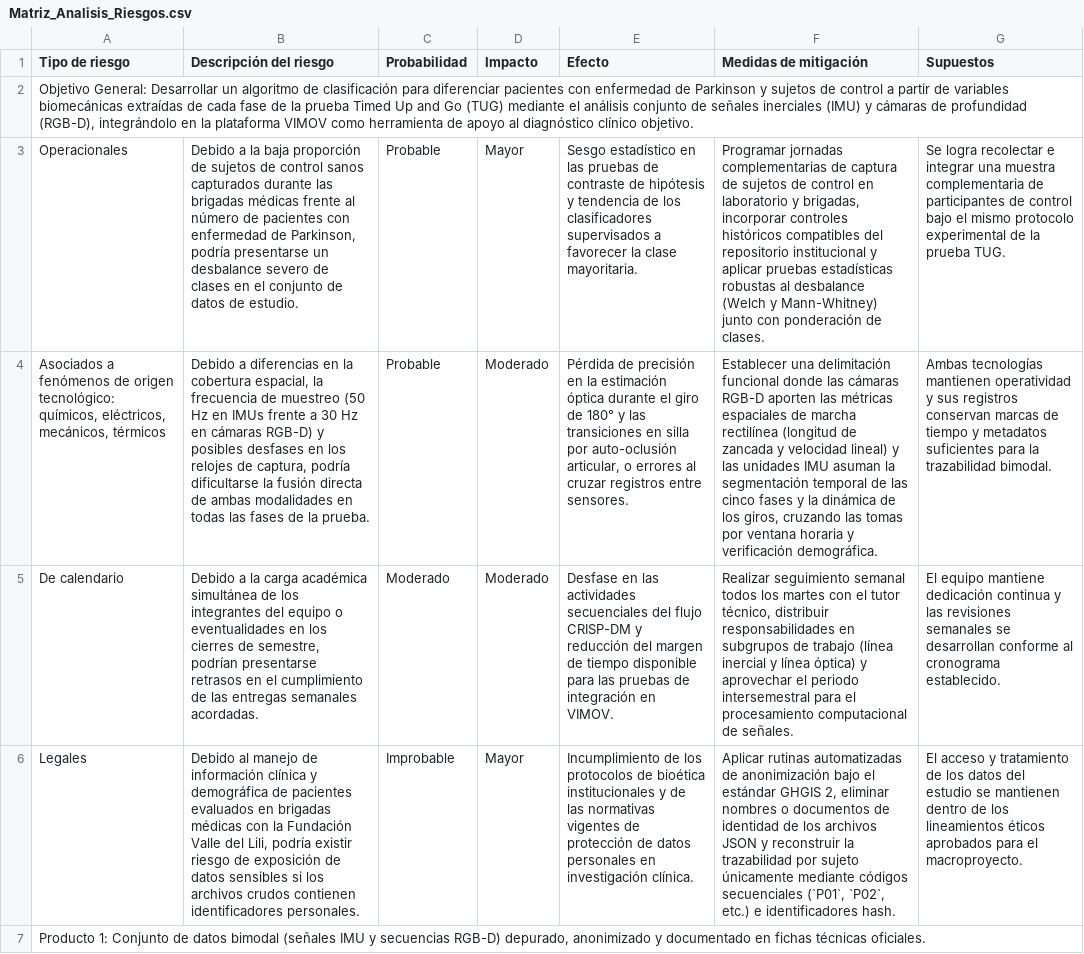
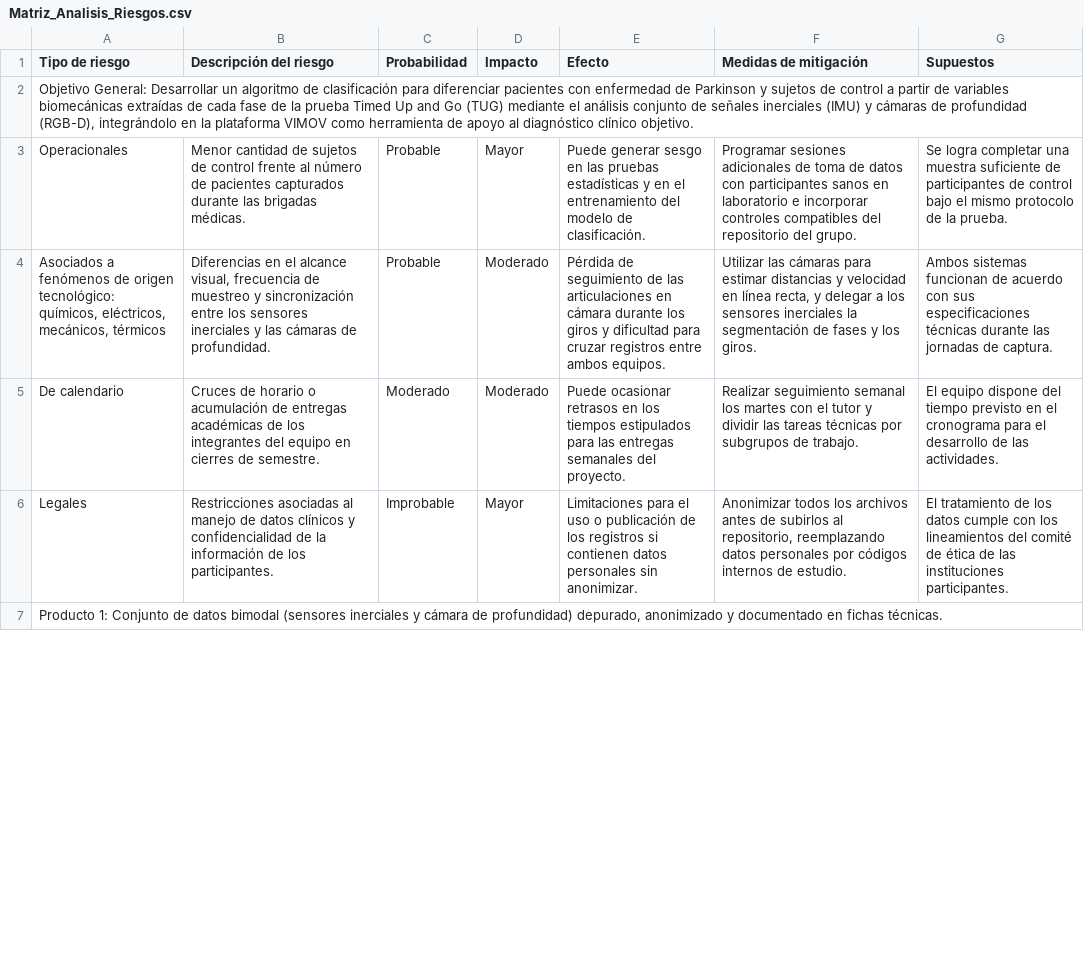
Before and after one commit to TUGPDGII/PDG-TUG, a CSV file: Analisis de Datos/Matriz_Analisis_Riesgos.csv, drawn as a sheet; only a part is shown; the diff covers the shown part only; the diff names each change by its address in the sheet, - before the commit and + after, or states it on an @@ line.

Commit message:
Ajusta formato de la matriz de riesgos y actualiza estructura en README

```diff
--- a/Analisis de Datos/Matriz_Analisis_Riesgos.csv
+++ b/Analisis de Datos/Matriz_Analisis_Riesgos.csv
-B3 (Descripción del riesgo): Debido a la baja proporción de sujetos de control sanos capturados durante las brigadas médicas frente al número de pacientes con enfermedad de Parkinson, podría presentarse un desbalance severo de clases en el conjunto de datos de estudio.
+B3 (Descripción del riesgo): Menor cantidad de sujetos de control frente al número de pacientes capturados durante las brigadas médicas.
-E3 (Efecto): Sesgo estadístico en las pruebas de contraste de hipótesis y tendencia de los clasificadores supervisados a favorecer la clase mayoritaria.
+E3 (Efecto): Puede generar sesgo en las pruebas estadísticas y en el entrenamiento del modelo de clasificación.
-F3 (Medidas de mitigación): Programar jornadas complementarias de captura de sujetos de control en laboratorio y brigadas, incorporar controles históricos compatibles del repositorio institucional y aplicar pruebas estadísticas robustas al desbalance (Welch y Mann-Whitney) junto con ponderación de clases.
+F3 (Medidas de mitigación): Programar sesiones adicionales de toma de datos con participantes sanos en laboratorio e incorporar controles compatibles del repositorio del grupo.
-G3 (Supuestos): Se logra recolectar e integrar una muestra complementaria de participantes de control bajo el mismo protocolo experimental de la prueba TUG.
+G3 (Supuestos): Se logra completar una muestra suficiente de participantes de control bajo el mismo protocolo de la prueba.
-B4 (Descripción del riesgo): Debido a diferencias en la cobertura espacial, la frecuencia de muestreo (50 Hz en IMUs frente a 30 Hz en cámaras RGB-D) y posibles desfases en los relojes de captura, podría dificultarse la fusión directa de ambas modalidades en todas las fases de la prueba.
+B4 (Descripción del riesgo): Diferencias en el alcance visual, frecuencia de muestreo y sincronización entre los sensores inerciales y las cámaras de profundidad.
-E4 (Efecto): Pérdida de precisión en la estimación óptica durante el giro de 180° y las transiciones en silla por auto-oclusión articular, o errores al cruzar registros entre sensores.
+E4 (Efecto): Pérdida de seguimiento de las articulaciones en cámara durante los giros y dificultad para cruzar registros entre ambos equipos.
-F4 (Medidas de mitigación): Establecer una delimitación funcional donde las cámaras RGB-D aporten las métricas espaciales de marcha rectilínea (longitud de zancada y velocidad lineal) y las unidades IMU asuman la segmentación temporal de las cinco fases y la dinámica de los giros, cruzando las tomas por ventana horaria y verificación demográfica.
+F4 (Medidas de mitigación): Utilizar las cámaras para estimar distancias y velocidad en línea recta, y delegar a los sensores inerciales la segmentación de fases y los giros.
-G4 (Supuestos): Ambas tecnologías mantienen operatividad y sus registros conservan marcas de tiempo y metadatos suficientes para la trazabilidad bimodal.
+G4 (Supuestos): Ambos sistemas funcionan de acuerdo con sus especificaciones técnicas durante las jornadas de captura.
-B5 (Descripción del riesgo): Debido a la carga académica simultánea de los integrantes del equipo o eventualidades en los cierres de semestre, podrían presentarse retrasos en el cumplimiento de las entregas semanales acordadas.
+B5 (Descripción del riesgo): Cruces de horario o acumulación de entregas académicas de los integrantes del equipo en cierres de semestre.
-E5 (Efecto): Desfase en las actividades secuenciales del flujo CRISP-DM y reducción del margen de tiempo disponible para las pruebas de integración en VIMOV.
+E5 (Efecto): Puede ocasionar retrasos en los tiempos estipulados para las entregas semanales del proyecto.
-F5 (Medidas de mitigación): …seguimiento semanal todos los martes con el tutor técnico, distribuir responsabilidades en subgrupos de trabajo (línea inercial y línea óptica) y aprovechar el periodo intersemestral para el procesamiento computacional de señales.
+F5 (Medidas de mitigación): …seguimiento semanal los martes con el tutor y dividir las tareas técnicas por subgrupos de trabajo.
-G5 (Supuestos): El equipo mantiene dedicación continua y las revisiones semanales se desarrollan conforme al cronograma establecido.
+G5 (Supuestos): El equipo dispone del tiempo previsto en el cronograma para el desarrollo de las actividades.
-B6 (Descripción del riesgo): Debido al manejo de información clínica y demográfica de pacientes evaluados en brigadas médicas con la Fundación Valle del Lili, podría existir riesgo de exposición de datos sensibles si los archivos crudos contienen identificadores personales.
+B6 (Descripción del riesgo): Restricciones asociadas al manejo de datos clínicos y confidencialidad de la información de los participantes.
-E6 (Efecto): Incumplimiento de los protocolos de bioética institucionales y de las normativas vigentes de protección de datos personales en investigación clínica.
+E6 (Efecto): Limitaciones para el uso o publicación de los registros si contienen datos personales sin anonimizar.
-F6 (Medidas de mitigación): Aplicar rutinas automatizadas de anonimización bajo el estándar GHGIS 2, eliminar nombres o documentos de identidad de los archivos JSON y reconstruir la trazabilidad por sujeto únicamente mediante códigos secuenciales (`P01`, `P02`, etc.) e identificadores hash.
+F6 (Medidas de mitigación): Anonimizar todos los archivos antes de subirlos al repositorio, reemplazando datos personales por códigos internos de estudio.
-G6 (Supuestos): El acceso y tratamiento de los datos del estudio se mantienen dentro de los lineamientos éticos aprobados para el macroproyecto.
+G6 (Supuestos): El tratamiento de los datos cumple con los lineamientos del comité de ética de las instituciones participantes.
-A7 (Tipo de riesgo): …datos bimodal (señales IMU y secuencias RGB-D) depurado, anonimizado y documentado en fichas técnicas oficiales.
+A7 (Tipo de riesgo): …datos bimodal (sensores inerciales y cámara de profundidad) depurado, anonimizado y documentado en fichas técnicas.
```
Also changed, not shown: 61 edited cells elsewhere in this file, 4 other files.
